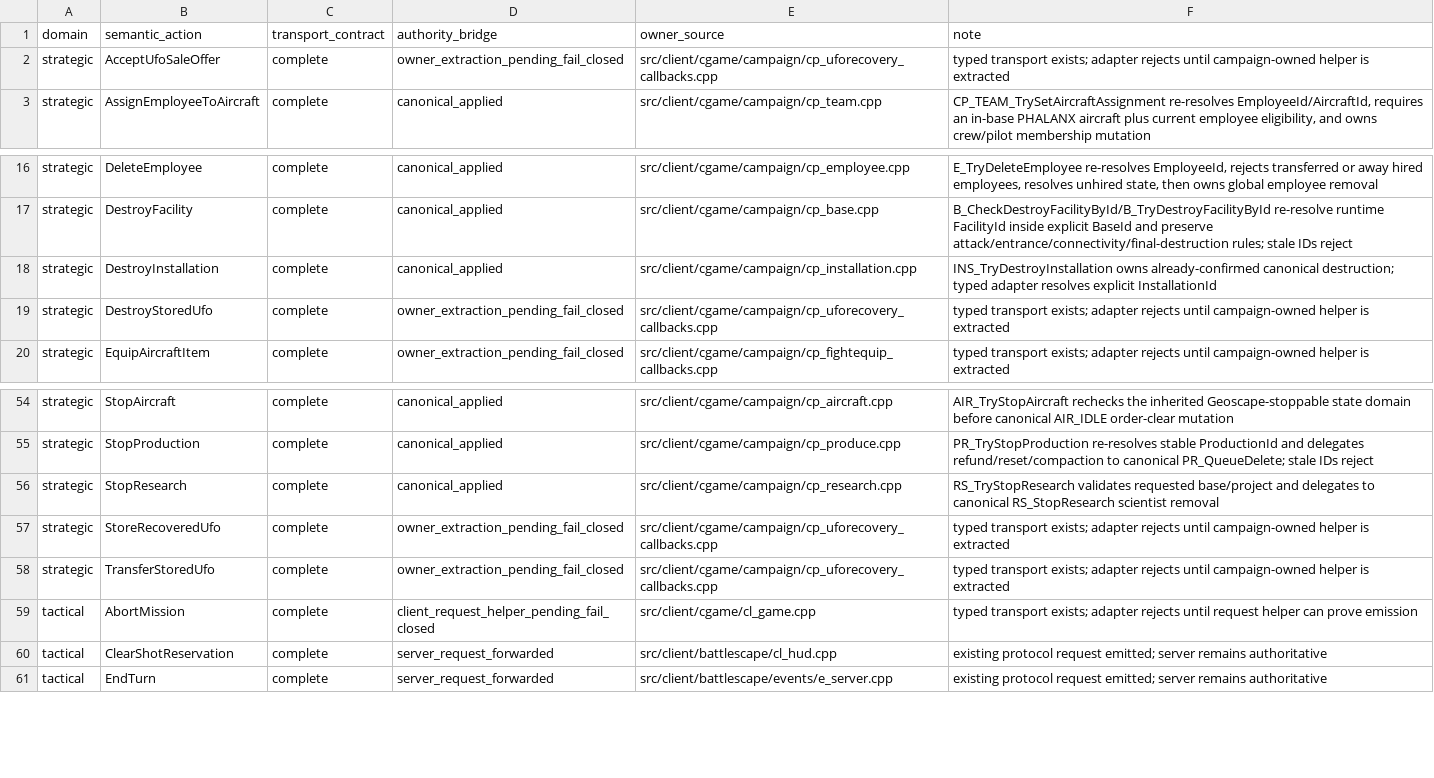
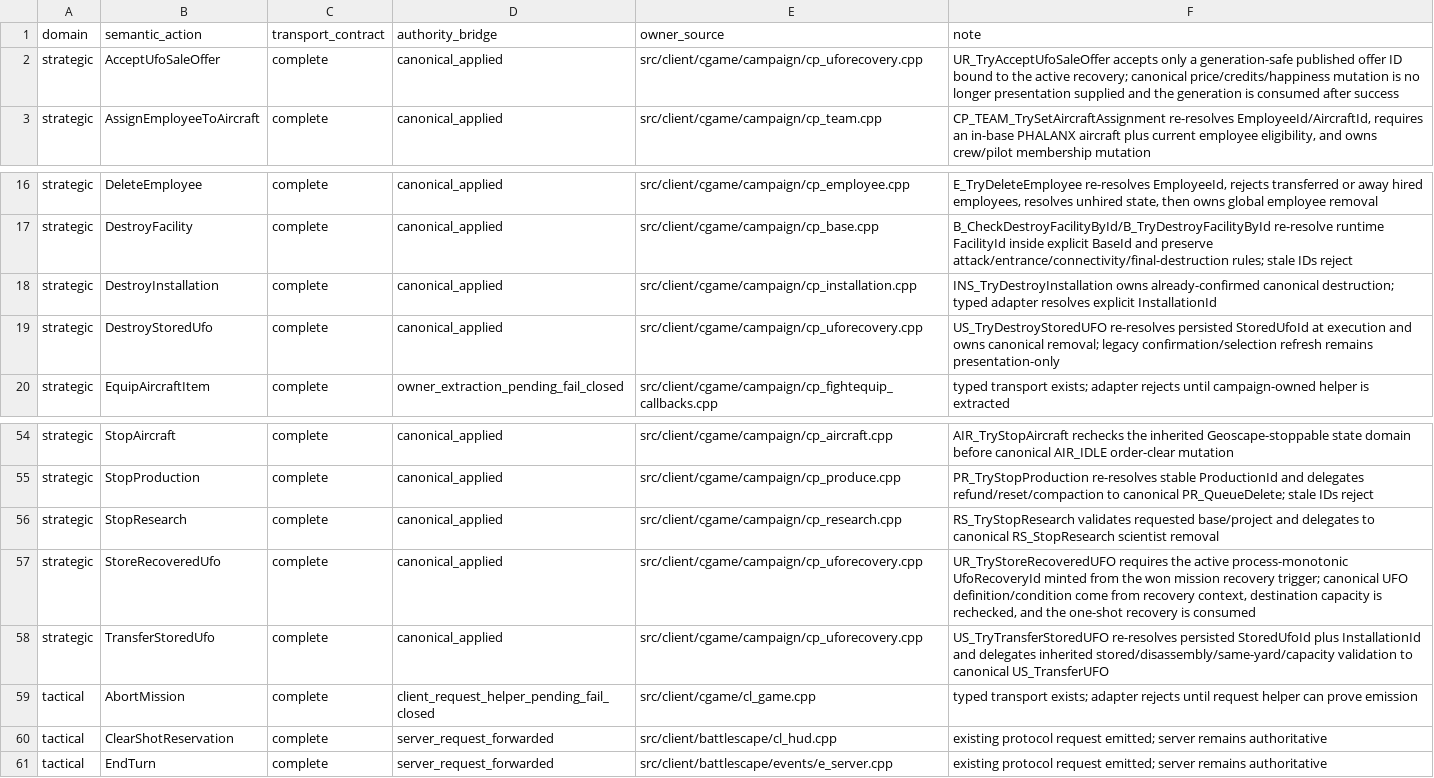
Before and after one commit to mstreurman/UFOAIREMASTER, a TSV file: tools/remaster/m1-authoritative-intent-coverage.tsv, drawn as a sheet; only a part is shown, gaps mark what is left out.

```diff
--- a/tools/remaster/m1-authoritative-intent-coverage.tsv
+++ b/tools/remaster/m1-authoritative-intent-coverage.tsv
@@ -1,3 +1,3 @@
 domain	semantic_action	transport_contract	authority_bridge	owner_source	note
-strategic	AcceptUfoSaleOffer	complete	owner_extraction_pending_fail_closed	src/client/cgame/campaign/cp_uforecovery_callbacks.cpp	typed transport exists; adapter rejects until campaign-owned helper is extracted
+strategic	AcceptUfoSaleOffer	complete	canonical_applied	src/client/cgame/campaign/cp_uforecovery.cpp	UR_TryAcceptUfoSaleOffer accepts only a generation-safe published offer ID bound to the active recovery; canonical price/credits/happiness mutation is no longer presentation supplied and the generation is consumed after success
 strategic	AssignEmployeeToAircraft	complete	canonical_applied	src/client/cgame/campaign/cp_team.cpp	CP_TEAM_TrySetAircraftAssignment re-resolves EmployeeId/AircraftId, requires an in-base PHALANX aircraft plus current employee eligibility, and owns crew/pilot membership mutation
@@ -18,3 +18,3 @@ strategic	DestroyFacility	complete	canonical_applied	src/client/cgame/campaign/c
 strategic	DestroyInstallation	complete	canonical_applied	src/client/cgame/campaign/cp_installation.cpp	INS_TryDestroyInstallation owns already-confirmed canonical destruction; typed adapter resolves explicit InstallationId
-strategic	DestroyStoredUfo	complete	owner_extraction_pending_fail_closed	src/client/cgame/campaign/cp_uforecovery_callbacks.cpp	typed transport exists; adapter rejects until campaign-owned helper is extracted
+strategic	DestroyStoredUfo	complete	canonical_applied	src/client/cgame/campaign/cp_uforecovery.cpp	US_TryDestroyStoredUFO re-resolves persisted StoredUfoId at execution and owns canonical removal; legacy confirmation/selection refresh remains presentation-only
 strategic	EquipAircraftItem	complete	owner_extraction_pending_fail_closed	src/client/cgame/campaign/cp_fightequip_callbacks.cpp	typed transport exists; adapter rejects until campaign-owned helper is extracted
@@ -56,4 +56,4 @@ strategic	StopProduction	complete	canonical_applied	src/client/cgame/campaign/cp
 strategic	StopResearch	complete	canonical_applied	src/client/cgame/campaign/cp_research.cpp	RS_TryStopResearch validates requested base/project and delegates to canonical RS_StopResearch scientist removal
-strategic	StoreRecoveredUfo	complete	owner_extraction_pending_fail_closed	src/client/cgame/campaign/cp_uforecovery_callbacks.cpp	typed transport exists; adapter rejects until campaign-owned helper is extracted
-strategic	TransferStoredUfo	complete	owner_extraction_pending_fail_closed	src/client/cgame/campaign/cp_uforecovery_callbacks.cpp	typed transport exists; adapter rejects until campaign-owned helper is extracted
+strategic	StoreRecoveredUfo	complete	canonical_applied	src/client/cgame/campaign/cp_uforecovery.cpp	UR_TryStoreRecoveredUFO requires the active process-monotonic UfoRecoveryId minted from the won mission recovery trigger; canonical UFO definition/condition come from recovery context, destination capacity is rechecked, and the one-shot recovery is consumed
+strategic	TransferStoredUfo	complete	canonical_applied	src/client/cgame/campaign/cp_uforecovery.cpp	US_TryTransferStoredUFO re-resolves persisted StoredUfoId plus InstallationId and delegates inherited stored/disassembly/same-yard/capacity validation to canonical US_TransferUFO
 tactical	AbortMission	complete	client_request_helper_pending_fail_closed	src/client/cgame/cl_game.cpp	typed transport exists; adapter rejects until request helper can prove emission
```
Also changed, not shown: tools/remaster/m1-canonical-identity-lifetime-registry.tsv, tools/remaster/m1-canonical-identity-registry.tsv, 29 other files.
